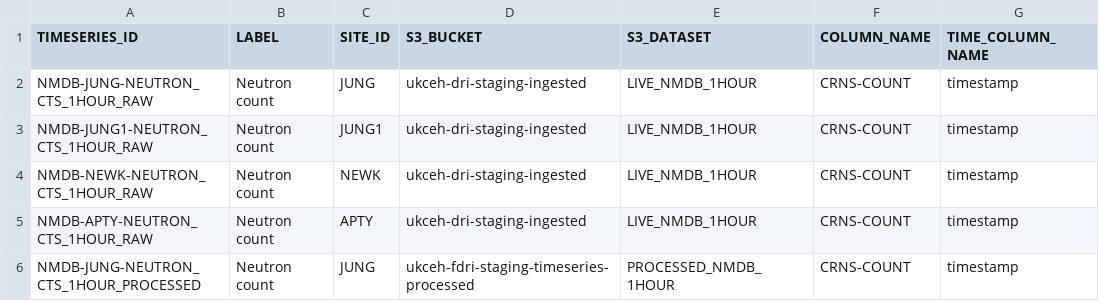
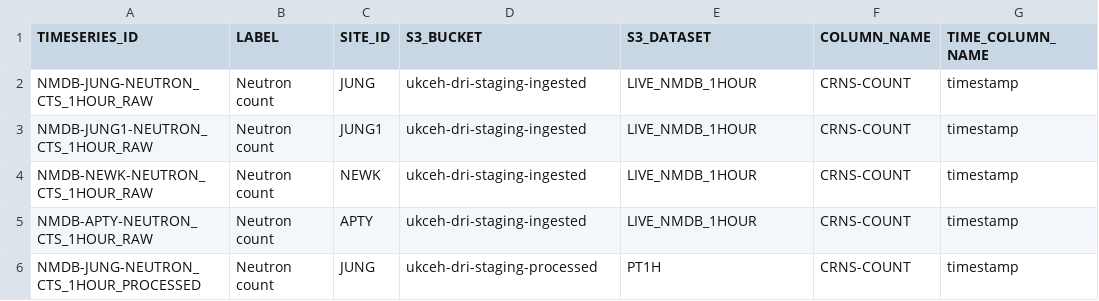
Before and after one commit to NERC-CEH/fdri-discovery, a CSV file: sample_data/src/TIMESERIES_IDS_NMDB.csv, drawn as a sheet; only a part is shown; the diff names each change by its address in the sheet, - before the commit and + after, or states it on an @@ line.

Commit message:
update processed accessurl

```diff
--- a/sample_data/src/TIMESERIES_IDS_NMDB.csv
+++ b/sample_data/src/TIMESERIES_IDS_NMDB.csv
-D6 (S3_BUCKET): ukceh-fdri-staging-timeseries-processed
+D6 (S3_BUCKET): ukceh-dri-staging-processed
-E6 (S3_DATASET): PROCESSED_NMDB_1HOUR
+E6 (S3_DATASET): PT1H
```
Also changed, not shown: 5 other files.
